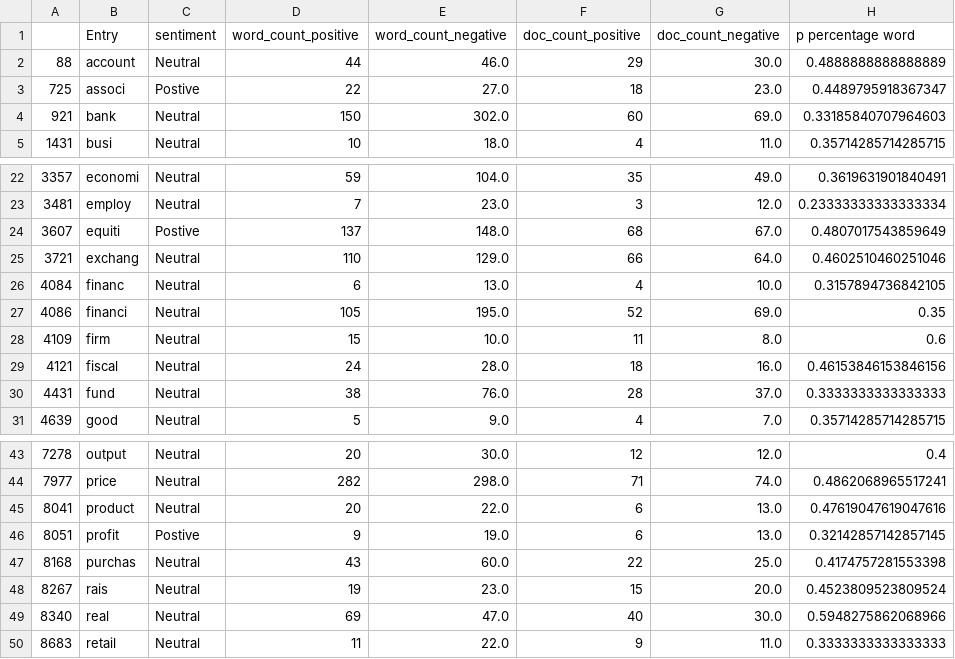
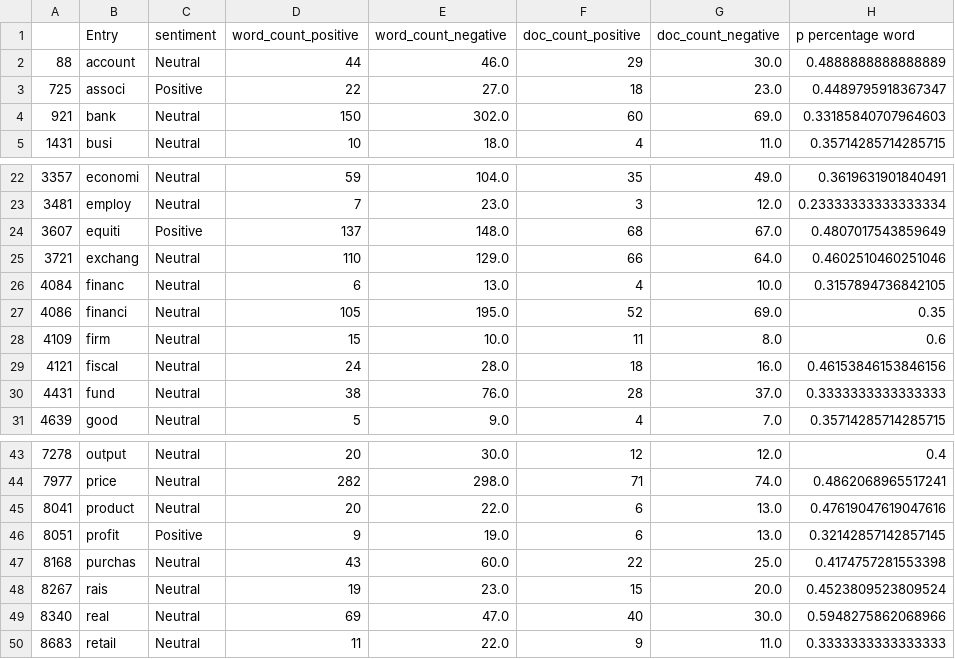
Before and after one commit to aureole222/blackrock_nlp_project, a CSV file: Dictionary_based_method/LM_dictionary/Financial markets.csv, drawn as a sheet; only a part is shown, gaps mark what is left out; the diff names each change by its address in the sheet, - before the commit and + after, or states it on an @@ line.

```diff
--- a/Dictionary_based_method/LM_dictionary/Financial markets.csv
+++ b/Dictionary_based_method/LM_dictionary/Financial markets.csv
-C3 (sentiment): Postive
+C3 (sentiment): Positive
-C24 (sentiment): Postive
+C24 (sentiment): Positive
-C46 (sentiment): Postive
+C46 (sentiment): Positive
```
Also changed, not shown: Dictionary_based_method/LM_dictionary/All.csv, Dictionary_based_method/LM_dictionary/Money, credit, demand and output.csv, 13 other files.
